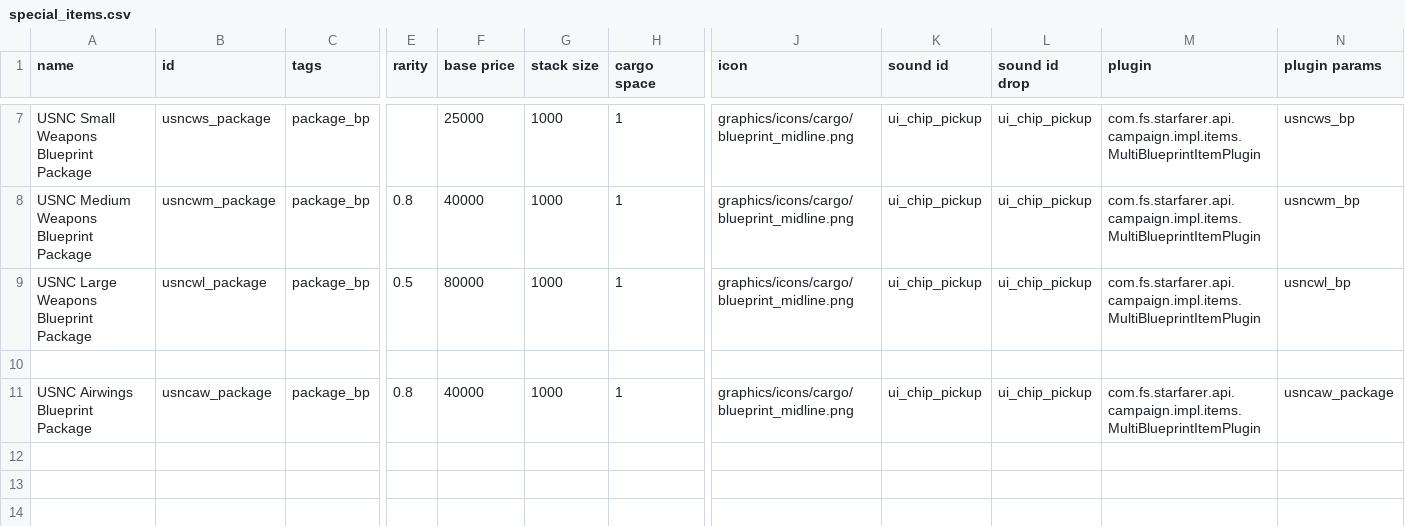
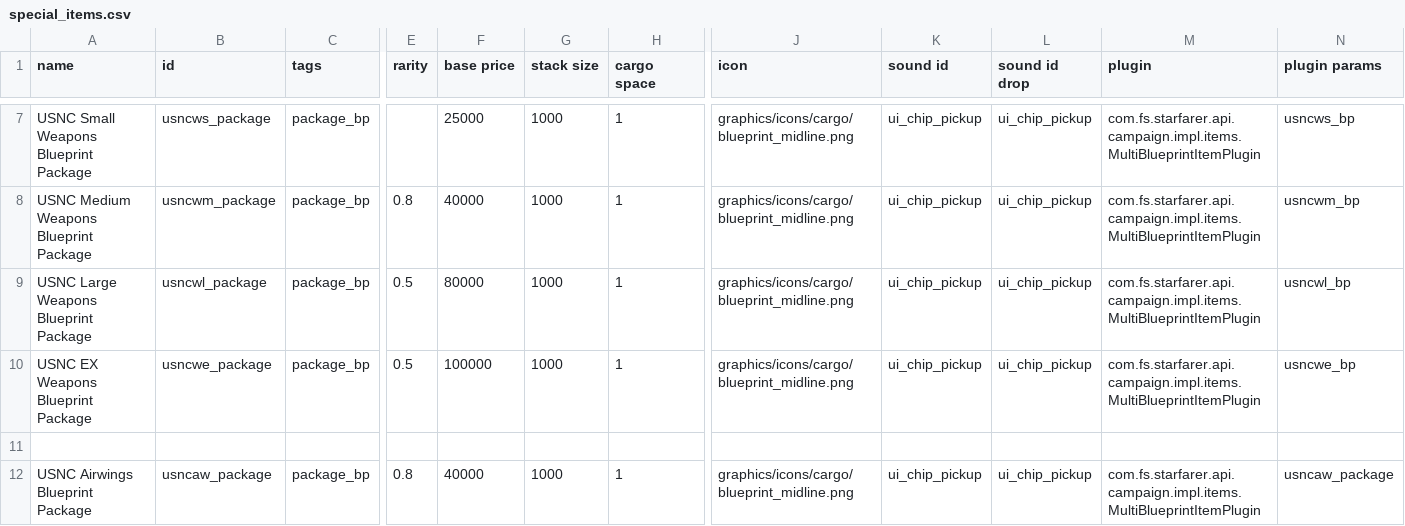
Before and after one commit to OfflcerSam/NavalSector, a CSV file: data/campaign/special_items.csv, drawn as a sheet; only a part is shown, gaps mark what is left out; rows hold the shown columns only; the diff names each change by its address in the sheet, - before the commit and + after, or states it on an @@ line.

```diff
--- a/data/campaign/special_items.csv
+++ b/data/campaign/special_items.csv
+row 10: USNC EX Weapons Blueprint Package | usncwe_package | package_bp | 0.5 | 100000 | 1000 | 1 | graphics/icons/cargo/blueprint_midline.png | ui_chip_pickup | ui_chip_pickup | com.fs.starfarer.api.campaign.impl.items.MultiBlueprintItemPlugin | usncwe_bp
```
Also changed, not shown: 13 other files.
